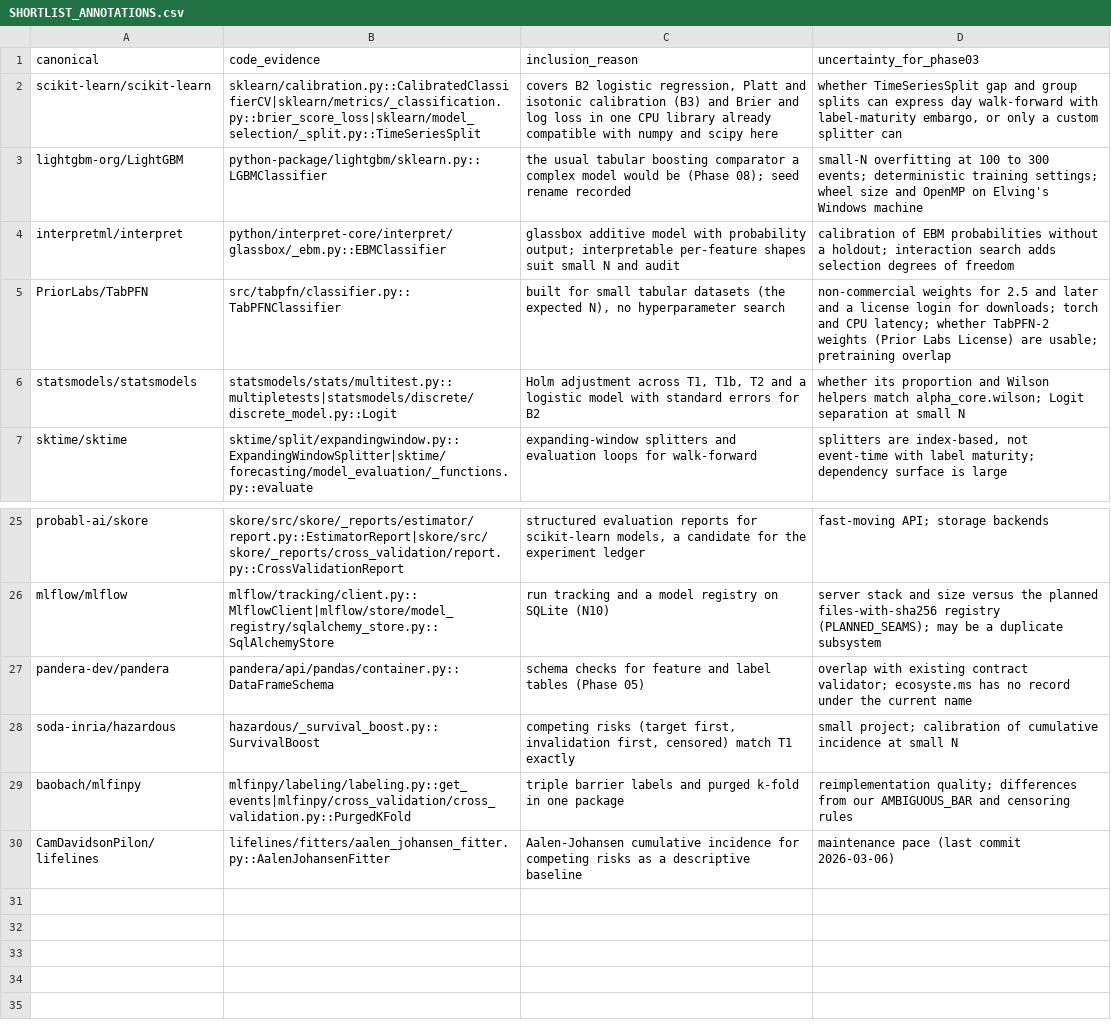
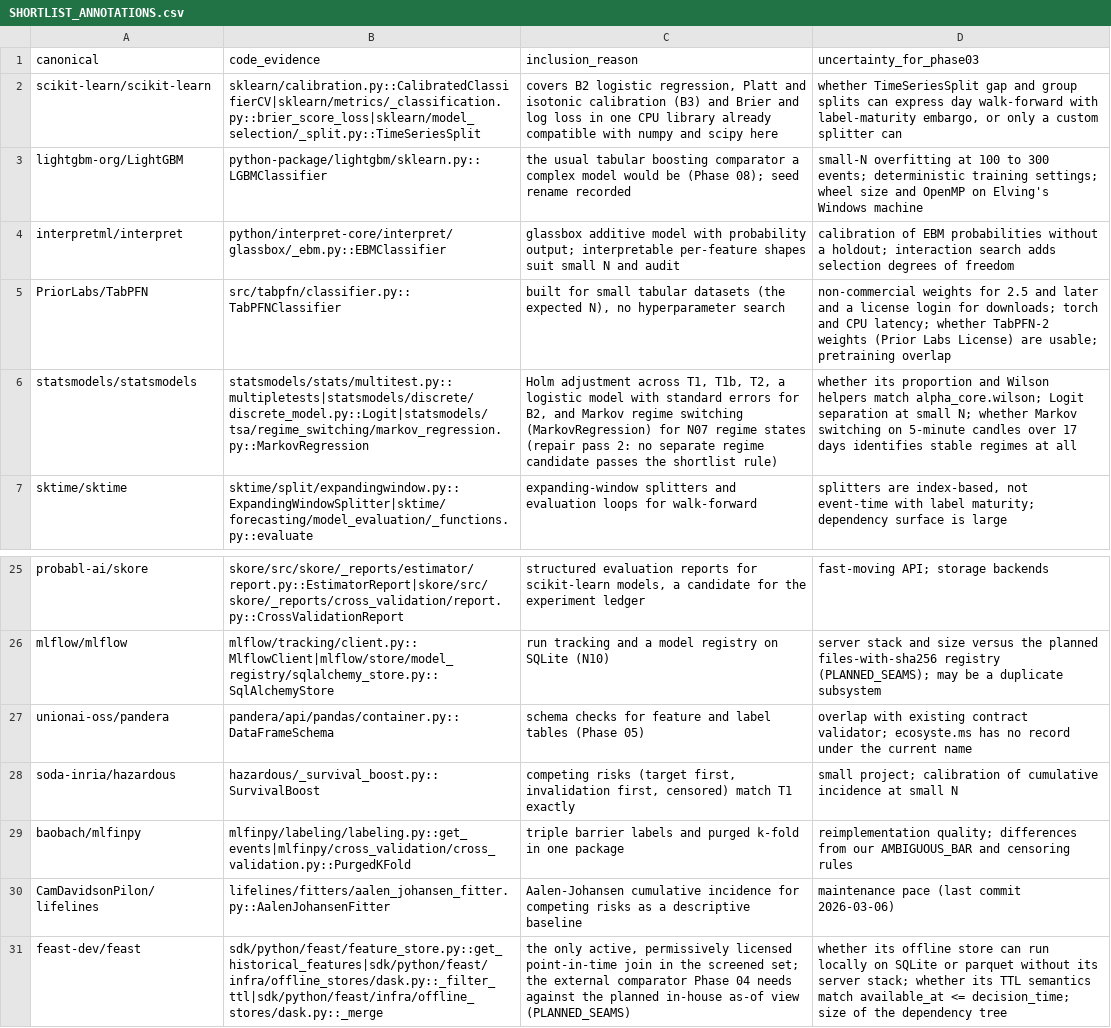
Before and after one commit to RyzinEnagy/memelab-inbox, a CSV file: audits/predictive-intelligence/phase_02/research/SHORTLIST_ANNOTATIONS.csv, drawn as a sheet; only a part is shown, gaps mark what is left out; the diff names each change by its address in the sheet, - before the commit and + after, or states it on an @@ line.

```diff
--- a/audits/predictive-intelligence/phase_02/research/SHORTLIST_ANNOTATIONS.csv
+++ b/audits/predictive-intelligence/phase_02/research/SHORTLIST_ANNOTATIONS.csv
-B6 (code_evidence): statsmodels/stats/multitest.py::multipletests|statsmodels/discrete/discrete_model.py::Logit
+B6 (code_evidence): statsmodels/stats/multitest.py::multipletests|statsmodels/discrete/discrete_model.py::Logit|statsmodels/tsa/regime_switching/markov_regression.py::MarkovRegression
-C6 (inclusion_reason): …T1, T1b, T2 and a logistic model with standard errors for B2
+C6 (inclusion_reason): …T1, T1b, T2, a logistic model with standard errors for B2, and Markov regime switching (MarkovRegression) for N07 regime states (repair pass 2: no separate regime candidate passes the shortlist rule)
-D6 (uncertainty_for_phase03): …at small N
+D6 (uncertainty_for_phase03): …at small N; whether Markov switching on 5-minute candles over 17 days identifies stable regimes at all
-A27 (canonical): pandera-dev/pandera
+A27 (canonical): unionai-oss/pandera
+row 31: feast-dev/feast | sdk/python/feast/feature_store.py::get_historical_features|sdk/python/feast/infra/offline_stores/dask.py::_filter_ttl|sdk/python/feast/infra/offline_stores/dask.py::_merge | the only active, permissively licensed point-in-time join in the screened set; the external comparator Phase 04 needs against the planned in-house as-of view (PLANNED_SEAMS) | whether its offline store can run locally on SQLite or parquet without its server stack; whether its TTL semantics match available_at <= decision_time; size of the dependency tree
```
Also changed, not shown: 34 other files.
